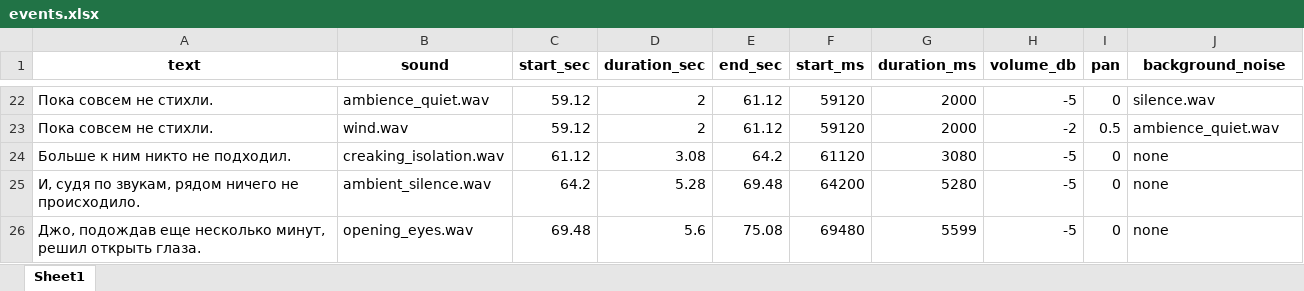
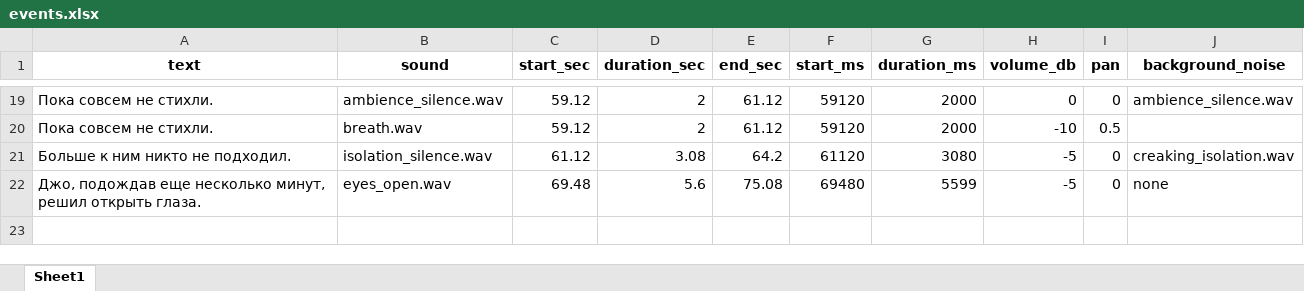
Before and after one commit to izorginpasha/Eksmo, an Excel workbook: events.xlsx, sheet Sheet1, drawn as a sheet; only a part is shown, gaps mark what is left out; values as stored, in another font and other column widths than the file's, no borders; removed rows and columns are numbered as before the commit, all else as after; the diff covers the shown part only; the diff names each change by its address in the sheet, - before the commit and + after, or states it on an @@ line.

```diff
--- a/events.xlsx (sheet Sheet1)
+++ b/events.xlsx (sheet Sheet1)
-B19 (sound): ambience_quiet.wav
+B19 (sound): ambience_silence.wav
-H19 (volume_db): -5
+H19 (volume_db): 0
-J19 (background_noise): silence.wav
+J19 (background_noise): ambience_silence.wav
-B20 (sound): wind.wav
+B20 (sound): breath.wav
-H20 (volume_db): -2
+H20 (volume_db): -10
-J20 (background_noise): ambience_quiet.wav
+J20 (background_noise): (empty)
-B21 (sound): creaking_isolation.wav
+B21 (sound): isolation_silence.wav
-J21 (background_noise): none
+J21 (background_noise): creaking_isolation.wav
-row 25: И, судя по звукам, рядом ничего не происходило. | ambient_silence.wav | 64.2 | 5.28 | 69.48 | 64200 | 5280 | -5 | 0 | none
-B22 (sound): opening_eyes.wav
+B22 (sound): eyes_open.wav
```
Also changed, not shown: 3 removed rows and 27 edited cells elsewhere in this sheet, 25 other files.
